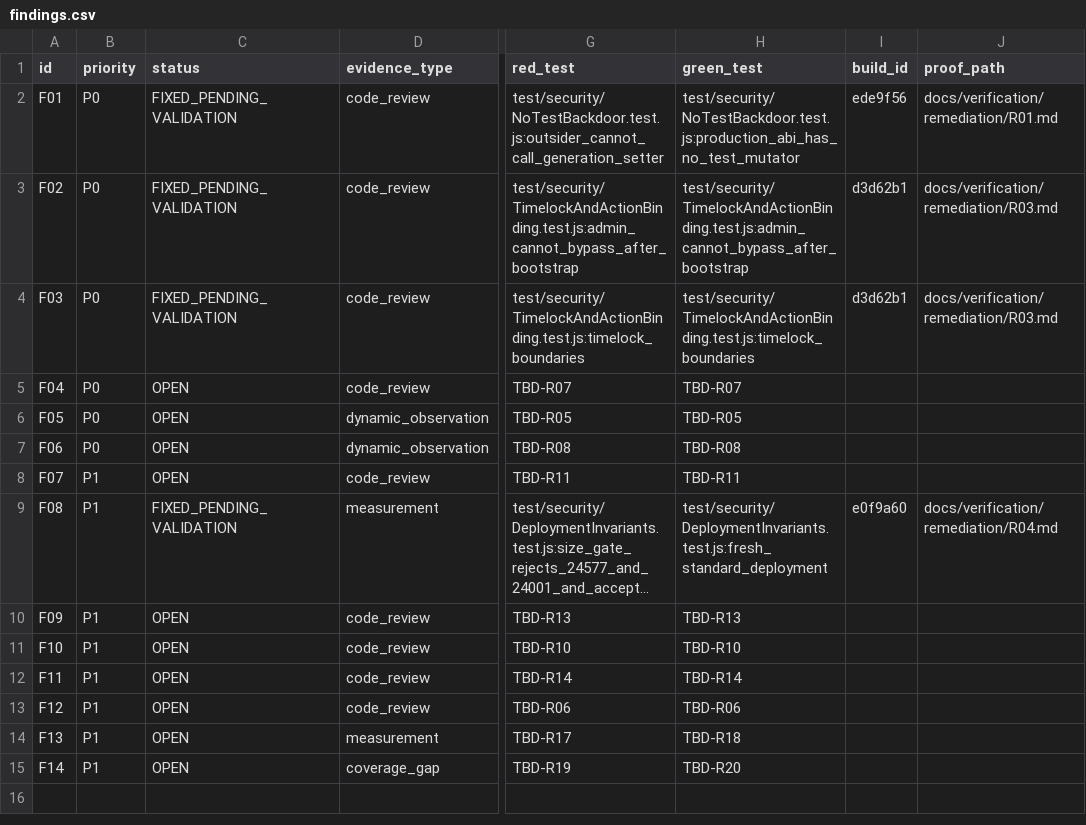
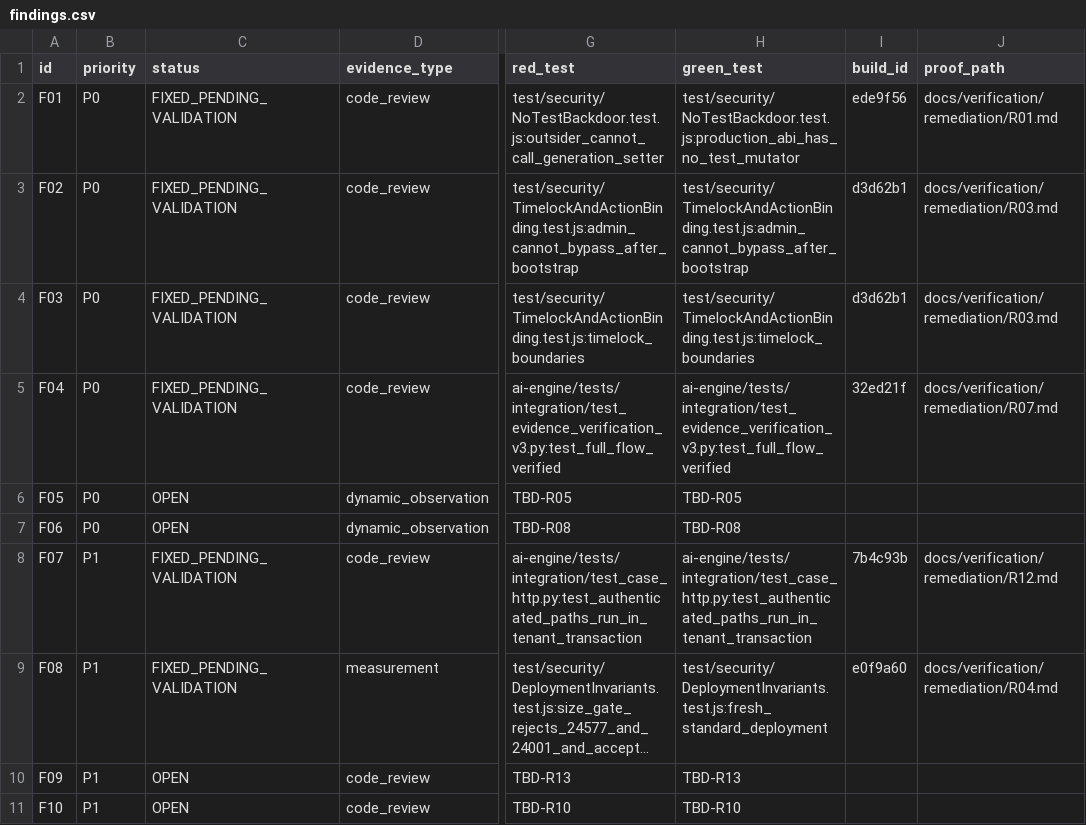
Before and after one commit to H0777/burhan, a CSV file: docs/verification/remediation/findings.csv, drawn as a sheet; only a part is shown, gaps mark what is left out; the shorter side is filled out with more unchanged rows; long unchanged cells end in …; the diff names each change by its address in the sheet, - before the commit and + after, or states it on an @@ line.

Commit message:
docs(remediation): reconcile findings register for F04 and F07 with recorded evidence

```diff
--- a/docs/verification/remediation/findings.csv
+++ b/docs/verification/remediation/findings.csv
-C5 (status): OPEN
+C5 (status): FIXED_PENDING_VALIDATION
-G5 (red_test): TBD-R07
+G5 (red_test): ai-engine/tests/integration/test_evidence_verification_v3.py:test_full_flow_verified
-H5 (green_test): TBD-R07
+H5 (green_test): ai-engine/tests/integration/test_evidence_verification_v3.py:test_full_flow_verified
-I5 (build_id): (empty)
+I5 (build_id): 32ed21f
-J5 (proof_path): (empty)
+J5 (proof_path): docs/verification/remediation/R07.md
-C8 (status): OPEN
+C8 (status): FIXED_PENDING_VALIDATION
-G8 (red_test): TBD-R11
+G8 (red_test): ai-engine/tests/integration/test_case_http.py:test_authenticated_paths_run_in_tenant_transaction
-H8 (green_test): TBD-R11
+H8 (green_test): ai-engine/tests/integration/test_case_http.py:test_authenticated_paths_run_in_tenant_transaction
-I8 (build_id): (empty)
+I8 (build_id): 7b4c93b
-J8 (proof_path): (empty)
+J8 (proof_path): docs/verification/remediation/R12.md
```
